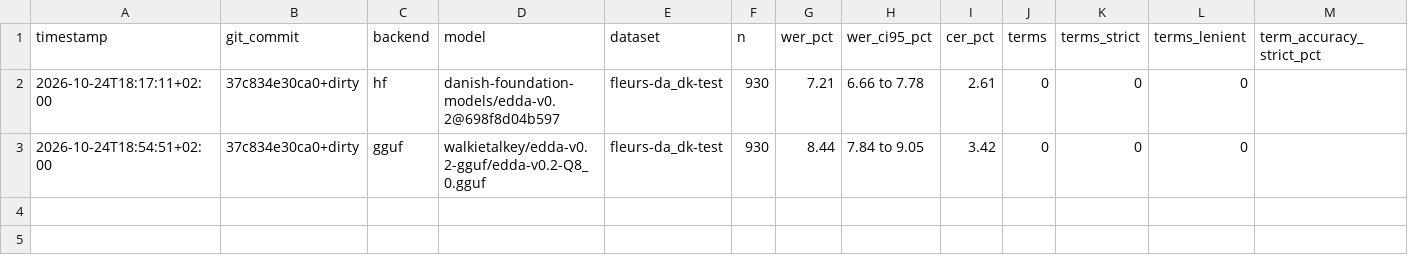
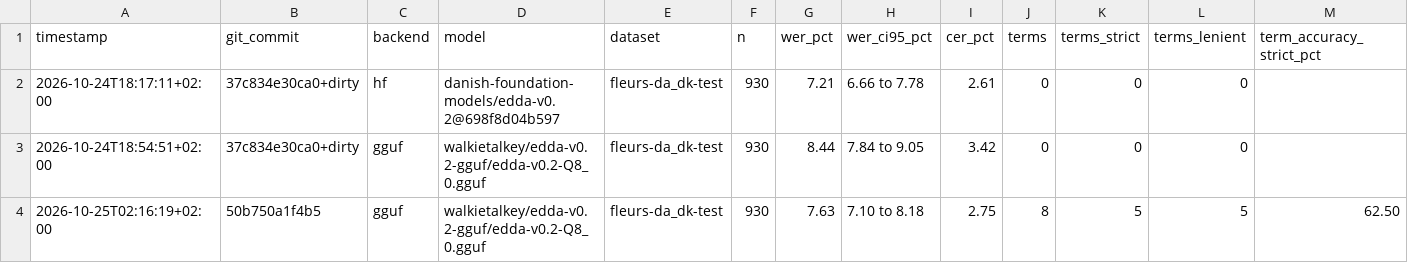
Before and after one commit to JonathanRentoft/walkietalkey, a CSV file: training/results.csv, drawn as a sheet; only a part is shown; rows hold the shown columns only; the diff names each change by its address in the sheet, - before the commit and + after, or states it on an @@ line.

```diff
--- a/training/results.csv
+++ b/training/results.csv
+row 4: 2026-10-25T02:16:19+02:00 | 50b750a1f4b5 | gguf | walkietalkey/edda-v0.2-gguf/edda-v0.2-Q8_0.gguf | fleurs-da_dk-test | 930 | 7.63 | 7.10 to 8.18 | 2.75 | 8 | 5 | 5 | 62.50
```
